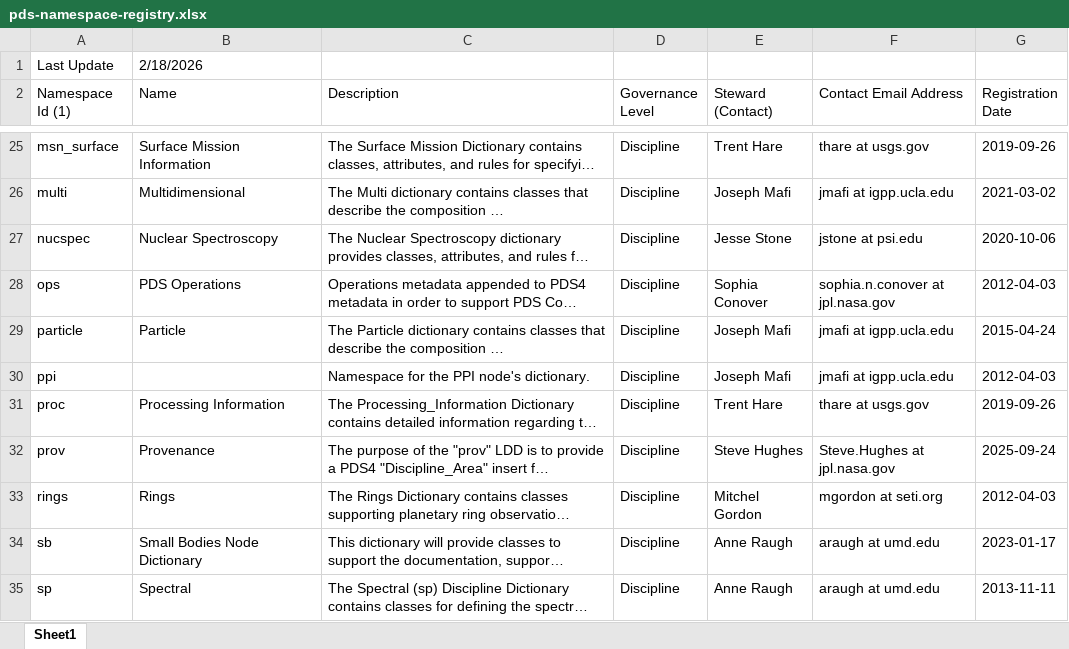
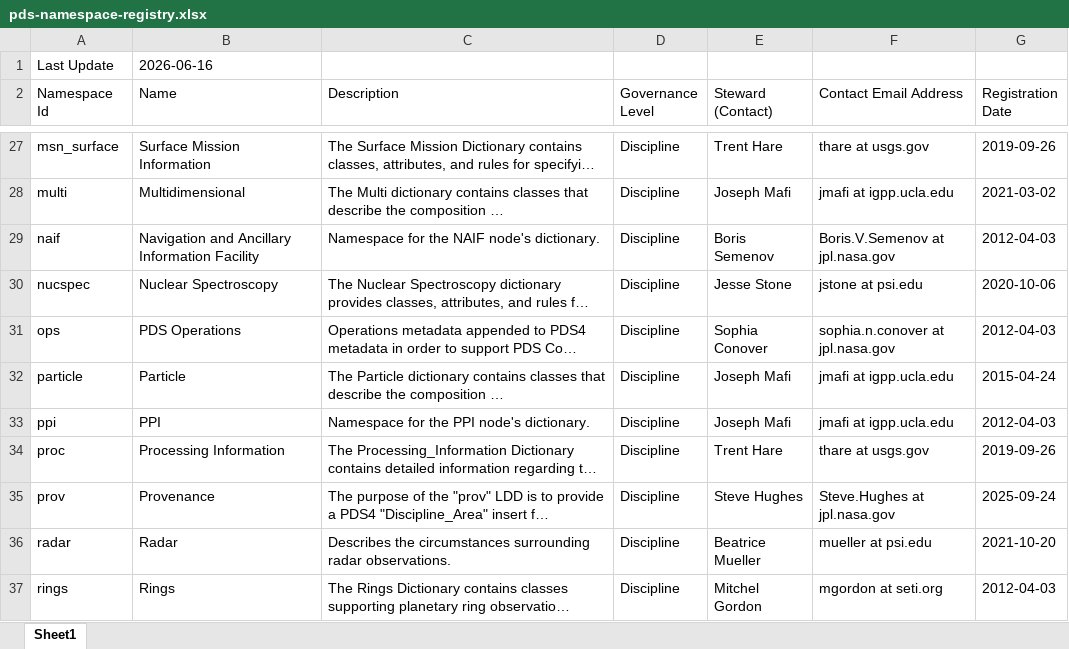
Before and after one commit to NASA-PDS/pds4-information-model, an Excel workbook: docs/namespace-registry/pds-namespace-registry.xlsx, sheet Sheet1, drawn as a sheet; only a part is shown, gaps mark what is left out; the shorter side is filled out with more unchanged rows; long unchanged cells end in …; values as stored, in another font and other column widths than the file's, no cell formats; addresses are those after the commit; the diff covers the shown part only; the diff names each change by its address in the sheet, - before the commit and + after, or states it on an @@ line.

Commit message:
Auto-generated namespace registry files from CSV by PDSEN CI Bot [skip ci]

```diff
--- a/docs/namespace-registry/pds-namespace-registry.xlsx (sheet Sheet1)
+++ b/docs/namespace-registry/pds-namespace-registry.xlsx (sheet Sheet1)
-B1 (Name): 2/18/2026
+B1 (Name): 2026-06-16
-A2: Namespace Id (1)
+A2: Namespace Id
+row 29: naif | Navigation and Ancillary Information Facility | Namespace for the NAIF node's dictionary. | Discipline | Boris Semenov | Boris.V.Semenov at jpl.nasa.gov | 2012-04-03
-B33 (Name): (empty)
+B33 (Name): PPI
+row 36: radar | Radar | Describes the circumstances surrounding radar observations. | Discipline | Beatrice Mueller | mueller at psi.edu | 2021-10-20
```
Also changed, not shown: 5 added rows, 17 removed rows, 1 moved row and 5 edited cells elsewhere in this sheet, cell formats, 1 other file.
